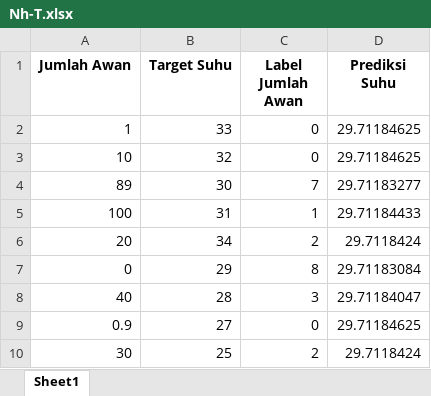
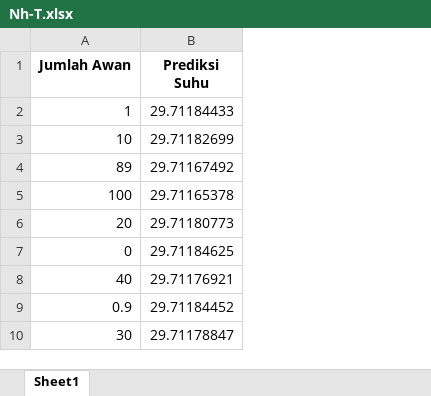
Before and after one commit to anjanidwilestari/prediksisuhu, an Excel workbook: downloads/Nh-T.xlsx, sheet Sheet1, drawn as a sheet; values as stored, in another font and other column widths than the file's, no borders; removed rows and columns are numbered as before the commit, all else as after; the diff names each change by its address in the sheet, - before the commit and + after, or states it on an @@ line.

```diff
--- a/downloads/Nh-T.xlsx (sheet Sheet1)
+++ b/downloads/Nh-T.xlsx (sheet Sheet1)
-column B (Target Suhu), rows 2-10: 33 | 32 | 30 | 31 | 34 | 29 | 28 | 27 | 25
-column C (Label Jumlah Awan), rows 2-10: 0 | 0 | 7 | 1 | 2 | 8 | 3 | 0 | 2
-B2 (Prediksi Suhu): 29.71184625
+B2 (Prediksi Suhu): 29.71184433
-B3 (Prediksi Suhu): 29.71184625
+B3 (Prediksi Suhu): 29.71182699
-B4 (Prediksi Suhu): 29.71183277
+B4 (Prediksi Suhu): 29.71167492
-B5 (Prediksi Suhu): 29.71184433
+B5 (Prediksi Suhu): 29.71165378
-B6 (Prediksi Suhu): 29.7118424
+B6 (Prediksi Suhu): 29.71180773
-B7 (Prediksi Suhu): 29.71183084
+B7 (Prediksi Suhu): 29.71184625
-B8 (Prediksi Suhu): 29.71184047
+B8 (Prediksi Suhu): 29.71176921
-B9 (Prediksi Suhu): 29.71184625
+B9 (Prediksi Suhu): 29.71184452
-B10 (Prediksi Suhu): 29.7118424
+B10 (Prediksi Suhu): 29.71178847
```
Also changed, not shown: 11 other files.
